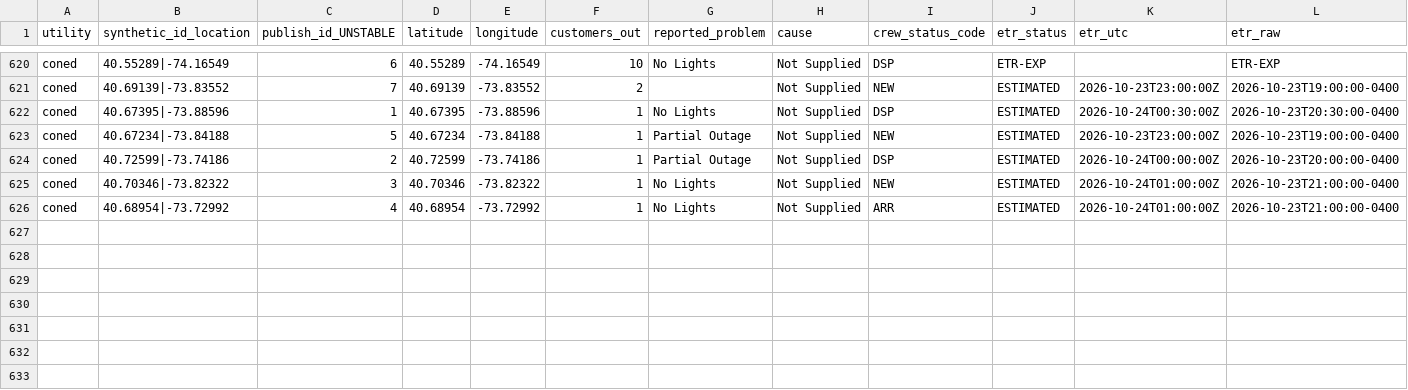
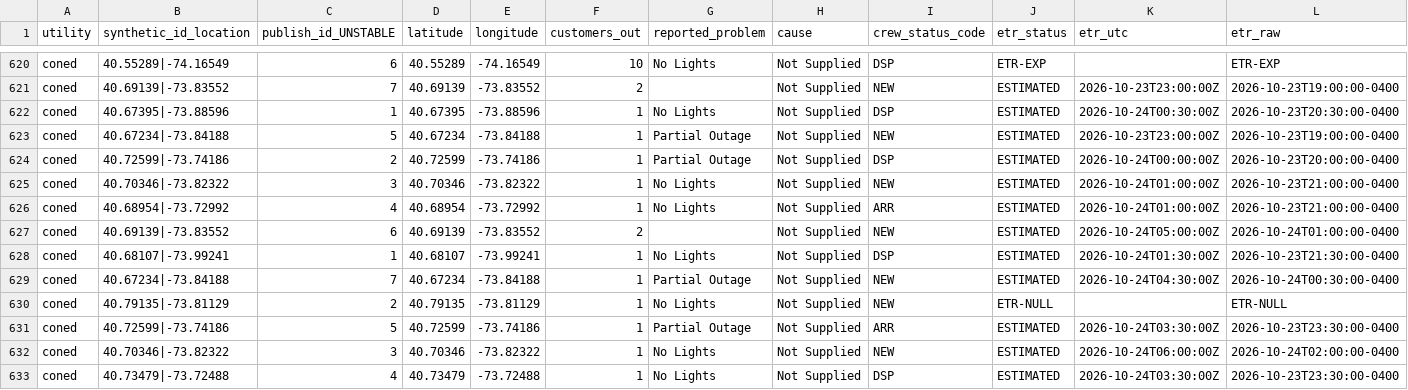
Before and after one commit to danish0305/sce-outage-tracker, a CSV file: coned/coned_outages_history.csv, drawn as a sheet; only a part is shown, gaps mark what is left out; rows hold the shown columns only; the diff names each change by its address in the sheet, - before the commit and + after, or states it on an @@ line.

```diff
--- a/coned/coned_outages_history.csv
+++ b/coned/coned_outages_history.csv
+row 627: coned | 40.69139|-73.83552 | 6 | 40.69139 | -73.83552 | 2 |  | Not Supplied | NEW | ESTIMATED | 2026-10-24T05:00:00Z | 2026-10-24T01:00:00-0400
+row 628: coned | 40.68107|-73.99241 | 1 | 40.68107 | -73.99241 | 1 | No Lights | Not Supplied | DSP | ESTIMATED | 2026-10-24T01:30:00Z | 2026-10-23T21:30:00-0400
+row 629: coned | 40.67234|-73.84188 | 7 | 40.67234 | -73.84188 | 1 | Partial Outage | Not Supplied | NEW | ESTIMATED | 2026-10-24T04:30:00Z | 2026-10-24T00:30:00-0400
+row 630: coned | 40.79135|-73.81129 | 2 | 40.79135 | -73.81129 | 1 | No Lights | Not Supplied | NEW | ETR-NULL |  | ETR-NULL
+row 631: coned | 40.72599|-73.74186 | 5 | 40.72599 | -73.74186 | 1 | Partial Outage | Not Supplied | ARR | ESTIMATED | 2026-10-24T03:30:00Z | 2026-10-23T23:30:00-0400
+row 632: coned | 40.70346|-73.82322 | 3 | 40.70346 | -73.82322 | 1 | No Lights | Not Supplied | NEW | ESTIMATED | 2026-10-24T06:00:00Z | 2026-10-24T02:00:00-0400
+row 633: coned | 40.73479|-73.72488 | 4 | 40.73479 | -73.72488 | 1 | No Lights | Not Supplied | DSP | ESTIMATED | 2026-10-24T03:30:00Z | 2026-10-23T23:30:00-0400
```
Also changed, not shown: coned/coned_heartbeat_history.csv, coned/coned_outages_latest.csv, 1 other file.
